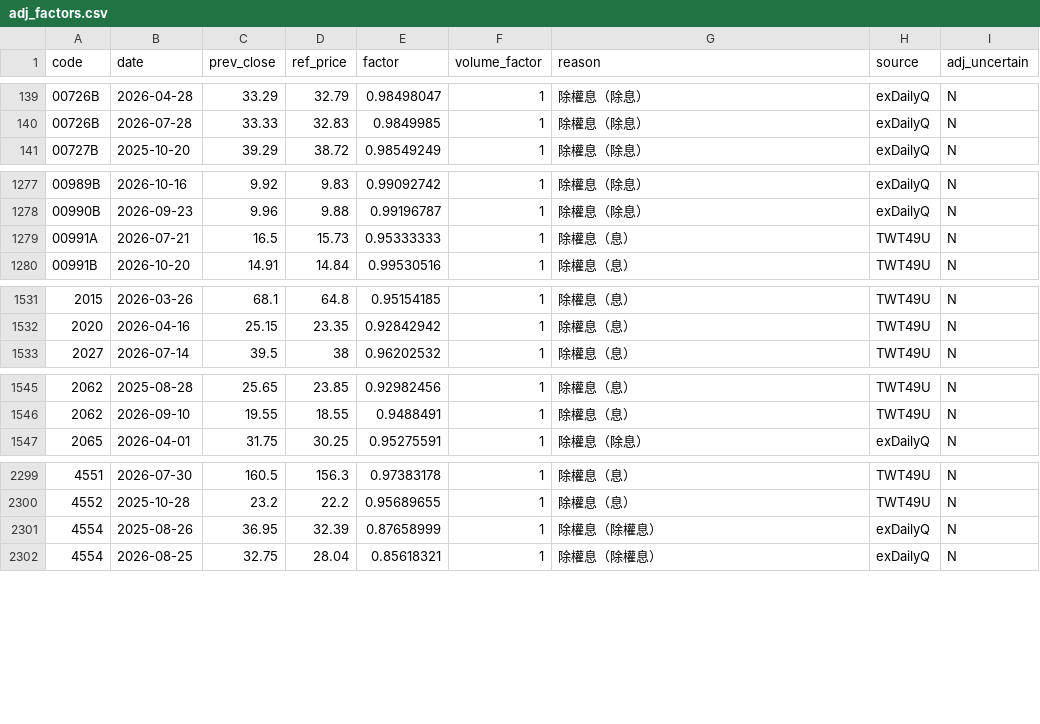
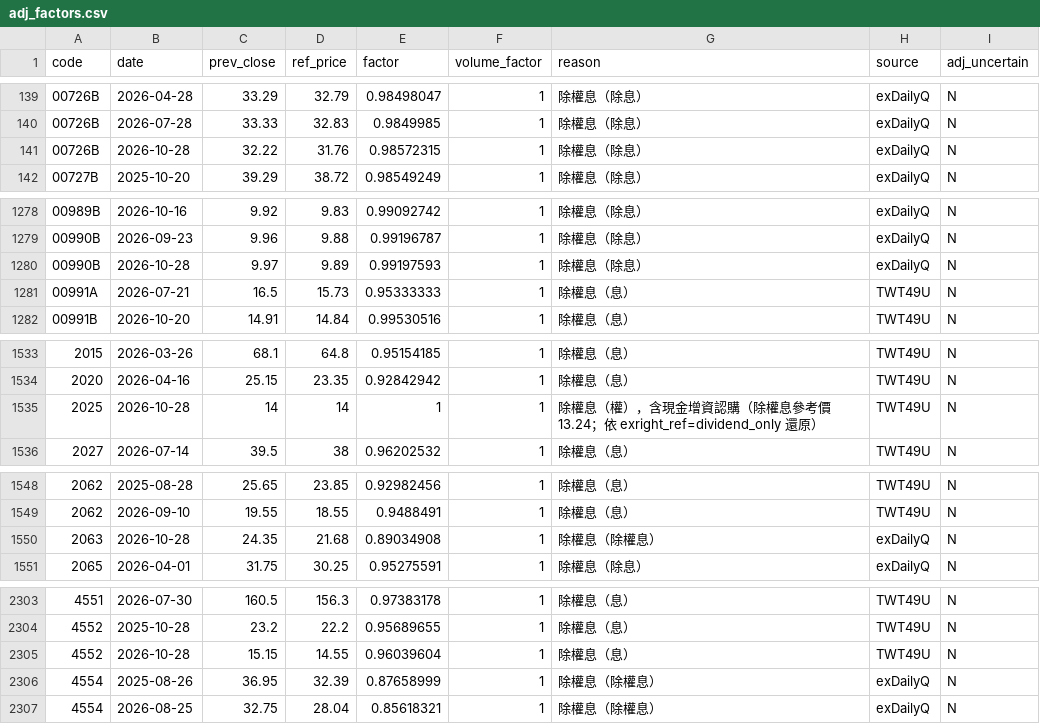
Before and after one commit to u6x06a/-tw-watchlist-data, a CSV file: data/adj_factors.csv, drawn as a sheet; only a part is shown, gaps mark what is left out.

```diff
--- a/data/adj_factors.csv
+++ b/data/adj_factors.csv
@@ -140,2 +140,3 @@ code,date,prev_close,ref_price,factor,volume_factor,reason,source,adj_uncertain
 00726B,2026-07-28,33.33,32.83,0.9849985,1,除權息（除息）,exDailyQ,N
+00726B,2026-10-28,32.22,31.76,0.98572315,1,除權息（除息）,exDailyQ,N
 00727B,2025-10-20,39.29,38.72,0.98549249,1,除權息（除息）,exDailyQ,N
@@ -1278,2 +1279,3 @@ code,date,prev_close,ref_price,factor,volume_factor,reason,source,adj_uncertain
 00990B,2026-09-23,9.96,9.88,0.99196787,1,除權息（除息）,exDailyQ,N
+00990B,2026-10-28,9.97,9.89,0.99197593,1,除權息（除息）,exDailyQ,N
 00991A,2026-07-21,16.5,15.73,0.95333333,1,除權息（息）,TWT49U,N
@@ -1532,2 +1534,3 @@ code,date,prev_close,ref_price,factor,volume_factor,reason,source,adj_uncertain
 2020,2026-04-16,25.15,23.35,0.92842942,1,除權息（息）,TWT49U,N
+2025,2026-10-28,14,14,1,1,除權息（權），含現金增資認購（除權息參考價 13.24；依 exright_ref=dividend_only 還原）,TWT49U,N
 2027,2026-07-14,39.5,38,0.96202532,1,除權息（息）,TWT49U,N
@@ -1546,2 +1549,3 @@ code,date,prev_close,ref_price,factor,volume_factor,reason,source,adj_uncertain
 2062,2026-09-10,19.55,18.55,0.9488491,1,除權息（息）,TWT49U,N
+2063,2026-10-28,24.35,21.68,0.89034908,1,除權息（除權息）,exDailyQ,N
 2065,2026-04-01,31.75,30.25,0.95275591,1,除權息（除息）,exDailyQ,N
@@ -2300,2 +2304,3 @@ code,date,prev_close,ref_price,factor,volume_factor,reason,source,adj_uncertain
 4552,2025-10-28,23.2,22.2,0.95689655,1,除權息（息）,TWT49U,N
+4552,2026-10-28,15.15,14.55,0.96039604,1,除權息（息）,TWT49U,N
 4554,2025-08-26,36.95,32.39,0.87658999,1,除權息（除權息）,exDailyQ,N
```
Also changed, not shown: data/jump_review.csv, data/prices_adj.csv, 13 other files.
